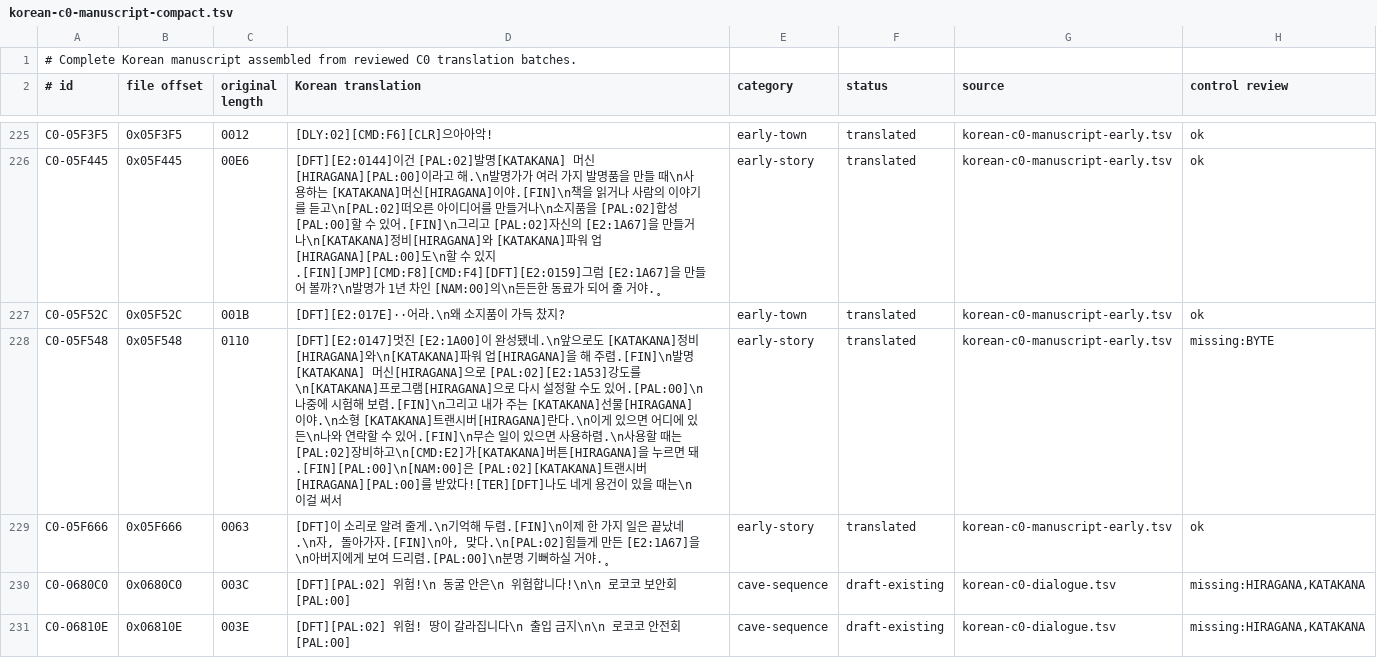
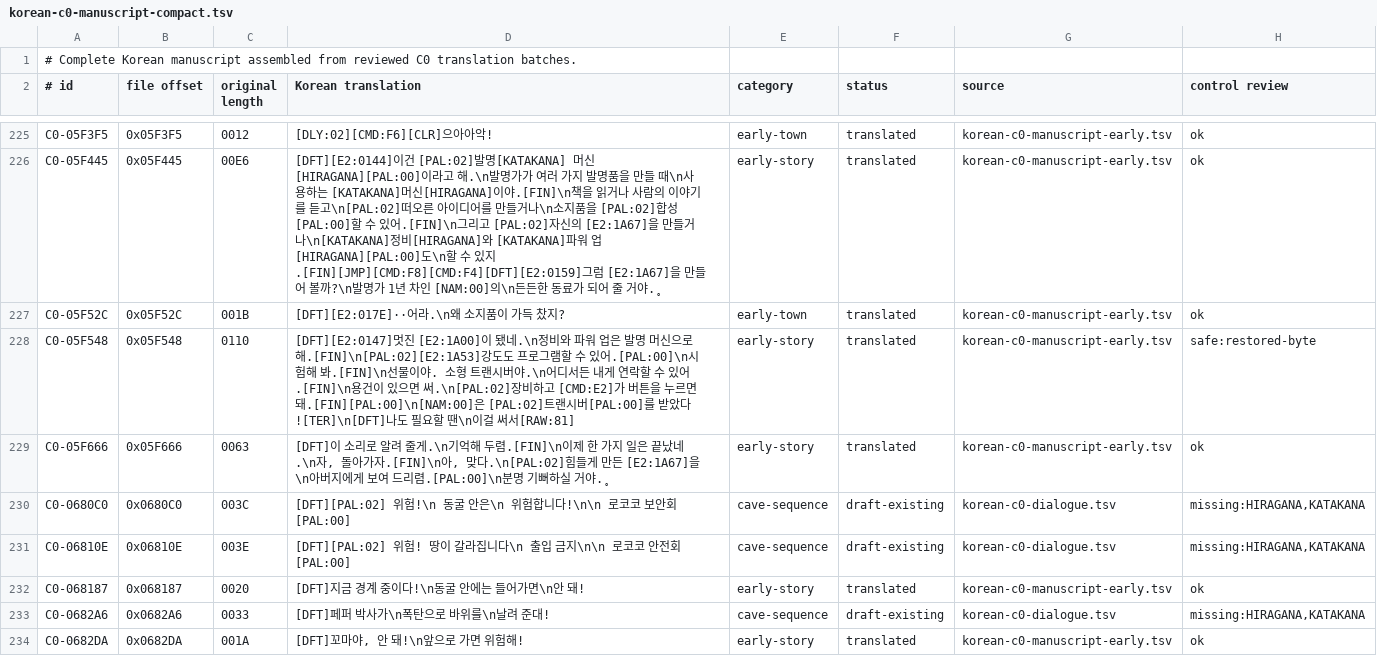
Before and after one commit to crobiz85/slap-stick-kor, a TSV file: translation/korean-c0-manuscript-compact.tsv, drawn as a sheet; only a part is shown, gaps mark what is left out; the shorter side is filled out with more unchanged rows.

Commit message:
Restore slot five event control byte

```diff
--- a/translation/korean-c0-manuscript-compact.tsv
+++ b/translation/korean-c0-manuscript-compact.tsv
@@ -227,3 +227,3 @@ C0-05F445	0x05F445	00E6	[DFT][E2:0144]이건 [PAL:02]발명[KATAKANA] 머신[HIR
 C0-05F52C	0x05F52C	001B	[DFT][E2:017E]··어라.\n왜 소지품이 가득 찼지?	early-town	translated	korean-c0-manuscript-early.tsv	ok
-C0-05F548	0x05F548	0110	[DFT][E2:0147]멋진 [E2:1A00]이 완성됐네.\n앞으로도 [KATAKANA]정비[HIRAGANA]와\n[KATAKANA]파워 업[HIRAGANA]을 해 주렴.[FIN]\n발명[KATAKANA] 머신[HIRAGANA]으로 [PAL:02][E2:1A53]강도를\n[KATAKANA]프로그램[HIRAGANA]으로 다시 설정할 수도 있어.[PAL:00]\n나중에 시험해 보렴.[FIN]\n그리고 내가 주는 [KATAKANA]선물[HIRAGANA]이야.\n소형 [KATAKANA]트랜시버[HIRAGANA]란다.\n이게 있으면 어디에 있든\n나와 연락할 수 있어.[FIN]\n무슨 일이 있으면 사용하렴.\n사용할 때는 [PAL:02]장비하고\n[CMD:E2]가[KATAKANA]버튼[HIRAGANA]을 누르면 돼.[FIN][PAL:00]\n[NAM:00]은 [PAL:02][KATAKANA]트랜시버[HIRAGANA][PAL:00]를 받았다![TER][DFT]나도 네게 용건이 있을 때는\n이걸 써서	early-story	translated	korean-c0-manuscript-early.tsv	missing:BYTE
+C0-05F548	0x05F548	0110	[DFT][E2:0147]멋진 [E2:1A00]이 됐네.\n정비와 파워 업은 발명 머신으로 해.[FIN]\n[PAL:02][E2:1A53]강도도 프로그램할 수 있어.[PAL:00]\n시험해 봐.[FIN]\n선물이야. 소형 트랜시버야.\n어디서든 내게 연락할 수 있어.[FIN]\n용건이 있으면 써.\n[PAL:02]장비하고 [CMD:E2]가 버튼을 누르면 돼.[FIN][PAL:00]\n[NAM:00]은 [PAL:02]트랜시버[PAL:00]를 받았다![TER]\n[DFT]나도 필요할 땐\n이걸 써서[RAW:81]	early-story	translated	korean-c0-manuscript-early.tsv	safe:restored-byte
 C0-05F666	0x05F666	0063	[DFT]이 소리로 알려 줄게.\n기억해 두렴.[FIN]\n이제 한 가지 일은 끝났네.\n자, 돌아가자.[FIN]\n아, 맞다.\n[PAL:02]힘들게 만든 [E2:1A67]을\n아버지에게 보여 드리렴.[PAL:00]\n분명 기뻐하실 거야.˳	early-story	translated	korean-c0-manuscript-early.tsv	ok
```
Also changed, not shown: 1 other file.
